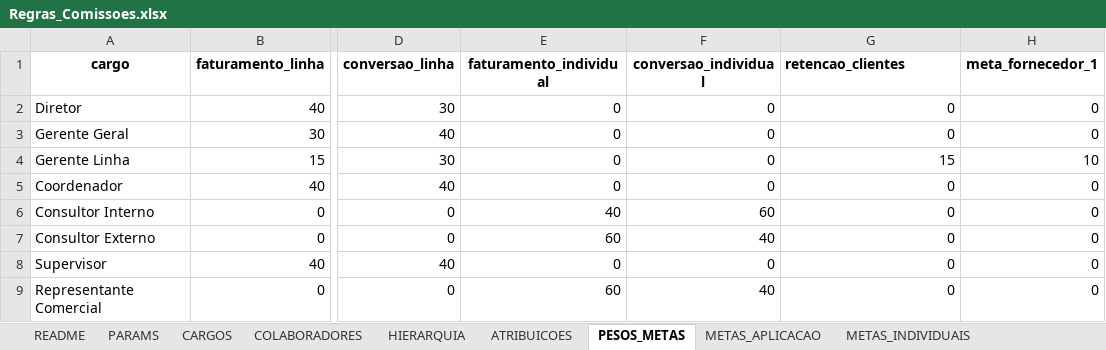
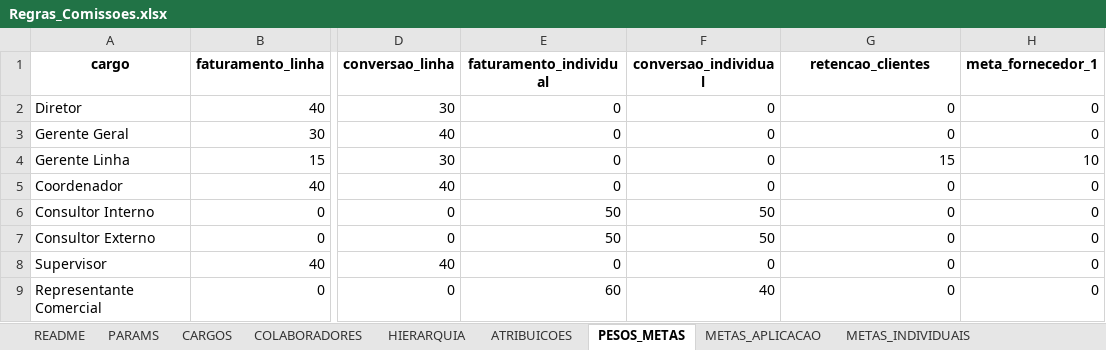
Before and after one commit to tiago-cappi/robo-comissoes, an Excel workbook: Regras_Comissoes.xlsx, sheet PESOS_METAS, drawn as a sheet; only a part is shown, gaps mark what is left out; values as stored, in another font and other column widths than the file's, no borders; conditional formats not drawn; the diff names each change by its address in the sheet, - before the commit and + after, or states it on an @@ line.

```diff
--- a/Regras_Comissoes.xlsx (sheet PESOS_METAS)
+++ b/Regras_Comissoes.xlsx (sheet PESOS_METAS)
-G1 alignment: left
+G1 alignment: center
-E6 (faturamento_individual): 40
+E6 (faturamento_individual): 50
-F6 (conversao_individual): 60
+F6 (conversao_individual): 50
-E7 (faturamento_individual): 60
+E7 (faturamento_individual): 50
-F7 (conversao_individual): 40
+F7 (conversao_individual): 50
```
Also changed, not shown: sheet ATRIBUICOES, sheet HIERARQUIA, sheet ALIASES, sheet COLABORADORES, formulas that keep their value, Conversões.xlsx, Estado_Processos_Recebimento.xlsx, 25 other files.
